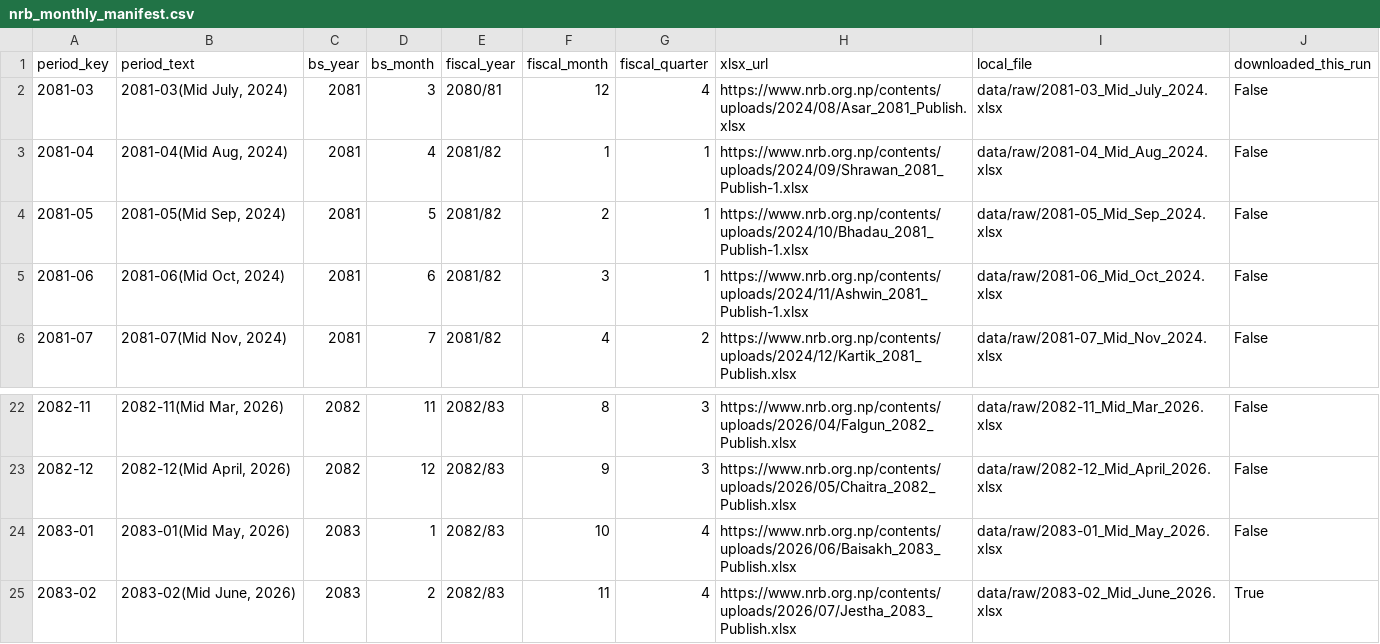
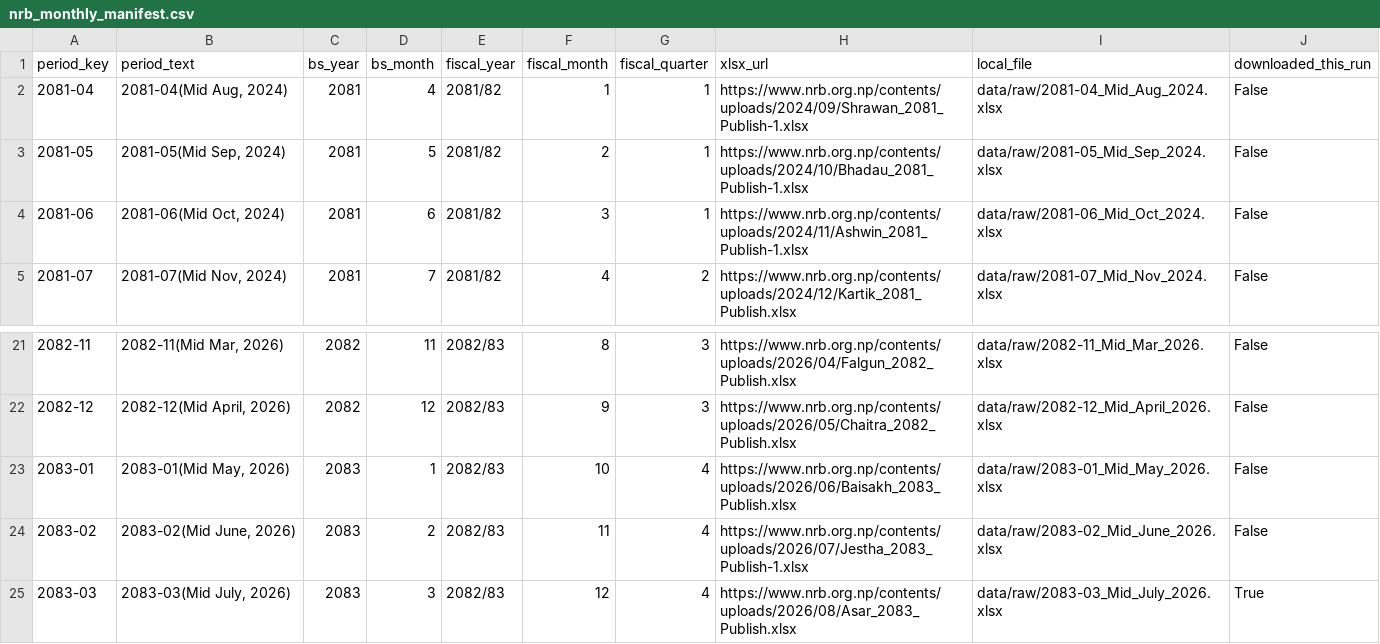
Before and after one commit to 477649/OCR-Report, a CSV file: data/processed/nrb_monthly_manifest.csv, drawn as a sheet; only a part is shown, gaps mark what is left out.

```diff
--- a/data/processed/nrb_monthly_manifest.csv
+++ b/data/processed/nrb_monthly_manifest.csv
@@ -1,3 +1,2 @@
 period_key,period_text,bs_year,bs_month,fiscal_year,fiscal_month,fiscal_quarter,xlsx_url,local_file,downloaded_this_run
-2081-03,"2081-03(Mid July, 2024)",2081,3,2080/81,12,4,https://www.nrb.org.np/contents/uploads/2024/08/Asar_2081_Publish.xlsx,data/raw/2081-03_Mid_July_2024.xlsx,False
 2081-04,"2081-04(Mid Aug, 2024)",2081,4,2081/82,1,1,https://www.nrb.org.np/contents/uploads/2024/09/Shrawan_2081_Publish-1.xlsx,data/raw/2081-04_Mid_Aug_2024.xlsx,False
@@ -24,2 +23,3 @@ period_key,period_text,bs_year,bs_month,fiscal_year,fiscal_month,fiscal_quarter,
 2083-01,"2083-01(Mid May, 2026)",2083,1,2082/83,10,4,https://www.nrb.org.np/contents/uploads/2026/06/Baisakh_2083_Publish.xlsx,data/raw/2083-01_Mid_May_2026.xlsx,False
-2083-02,"2083-02(Mid June, 2026)",2083,2,2082/83,11,4,https://www.nrb.org.np/contents/uploads/2026/07/Jestha_2083_Publish.xlsx,data/raw/2083-02_Mid_June_2026.xlsx,True
+2083-02,"2083-02(Mid June, 2026)",2083,2,2082/83,11,4,https://www.nrb.org.np/contents/uploads/2026/07/Jestha_2083_Publish-1.xlsx,data/raw/2083-02_Mid_June_2026.xlsx,False
+2083-03,"2083-03(Mid July, 2026)",2083,3,2082/83,12,4,https://www.nrb.org.np/contents/uploads/2026/08/Asar_2083_Publish.xlsx,data/raw/2083-03_Mid_July_2026.xlsx,True
```
Also changed, not shown: 5 other files.
